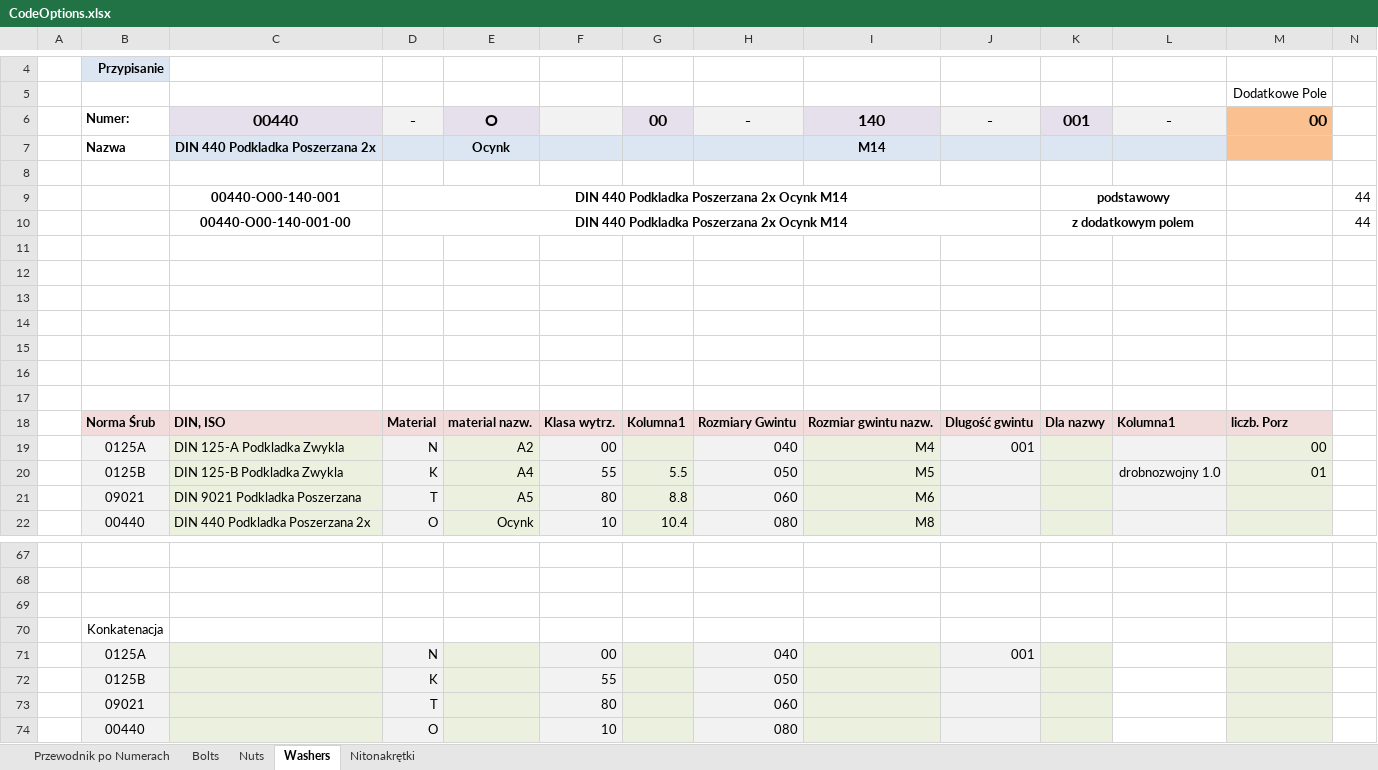
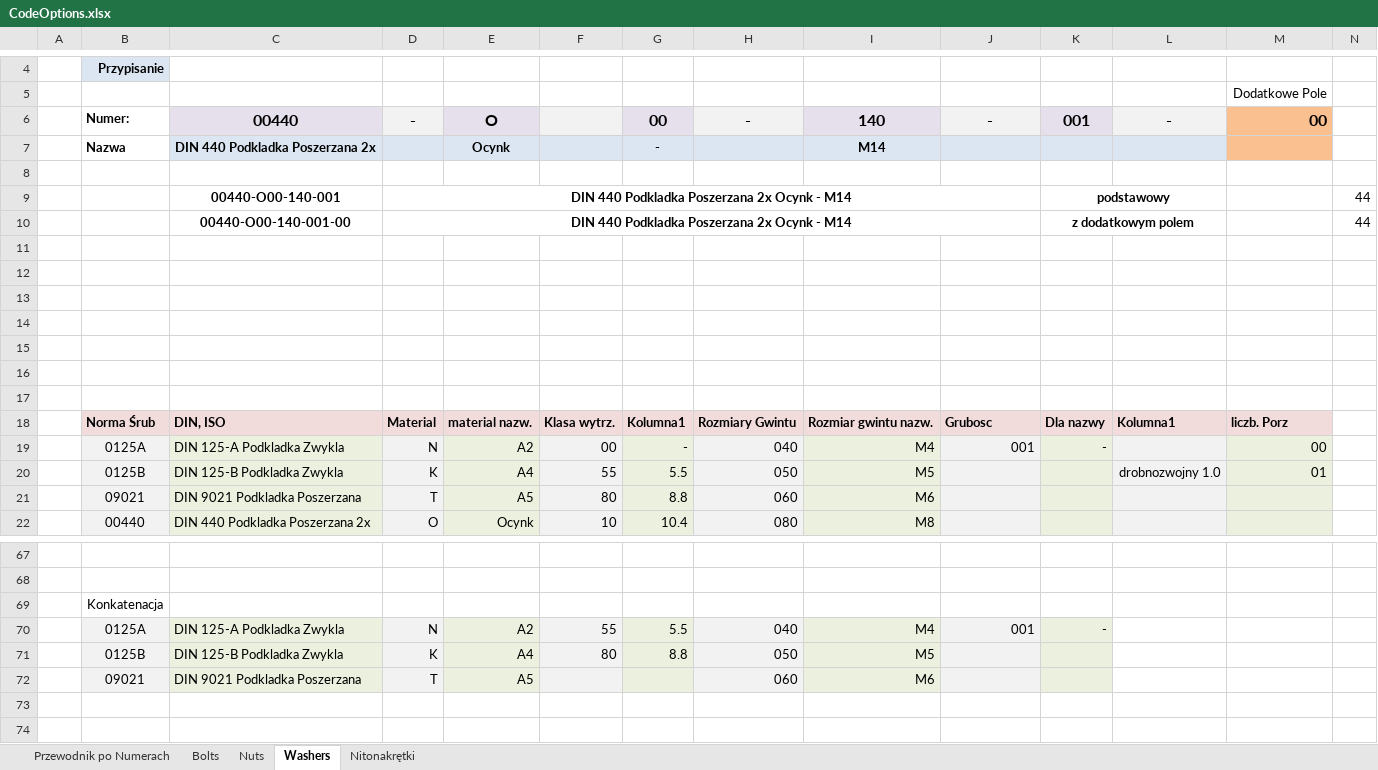
Before and after one commit to zelbetowy/MagazineCodesGeneratorCombinator, an Excel workbook: src/resources/PythonScripts/excelReaderService/CodeOptions.xlsx, sheet Washers, drawn as a sheet; only a part is shown, gaps mark what is left out; values as stored, in another font and other column widths than the file's, no borders; table styles not drawn; removed rows and columns are numbered as before the commit, all else as after; the diff names each change by its address in the sheet, - before the commit and + after, or states it on an @@ line.

```diff
--- a/src/resources/PythonScripts/excelReaderService/CodeOptions.xlsx (sheet Washers)
+++ b/src/resources/PythonScripts/excelReaderService/CodeOptions.xlsx (sheet Washers)
-G7: (empty)
+G7: -
-D9:D10: DIN 440 Podkladka Poszerzana 2x Ocynk M14
+D9:D10: DIN 440 Podkladka Poszerzana 2x Ocynk - M14
-J18: Dlugość gwintu
+J18: Grubosc
-G19: (empty)
+G19: -
-K19: (empty)
+K19: -
-row 69: (empty)
-row 71:  | 0125A |  | N |  | 00 |  | 040 |  | 001
-row 72:  | 0125B |  | K |  | 55 |  | 050
-row 73:  | 09021 |  | T |  | 80 |  | 060
-row 74:  | 00440 |  | O |  | 10 |  | 080
+row 70:  | 0125A | DIN 125-A Podkladka Zwykla | N | A2 | 55 | 5.5 | 040 | M4 | 001 | -
+row 71:  | 0125B | DIN 125-B Podkladka Zwykla | K | A4 | 80 | 8.8 | 050 | M5
+row 72:  | 09021 | DIN 9021 Podkladka Poszerzana | T | A5 |  |  | 060 | M6
```
Also changed, not shown: sheet Bolts, sheet Nuts, 36 other files.
